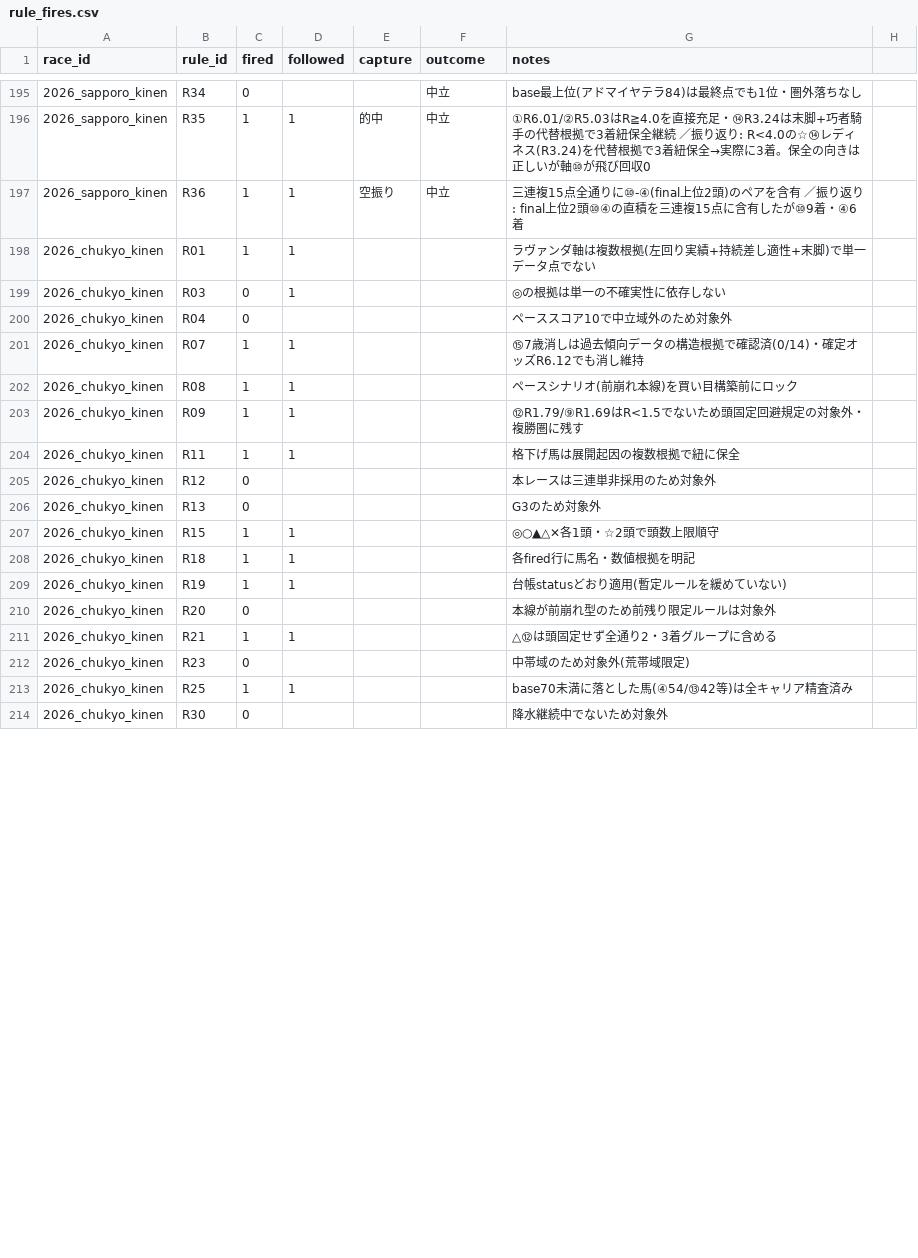
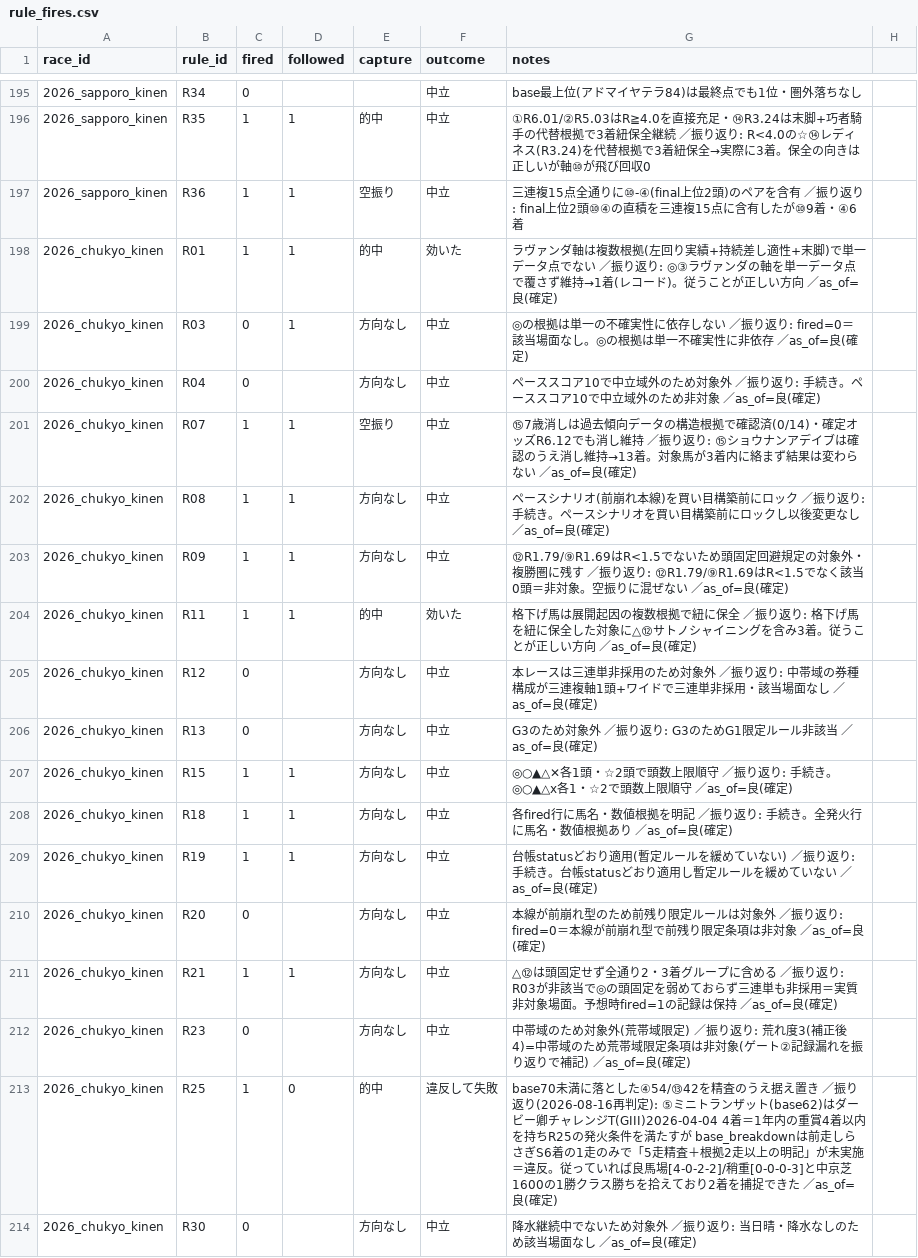
Before and after one commit to Atoyr/keiba, a CSV file: log/rule_fires.csv, drawn as a sheet; only a part is shown, gaps mark what is left out; the diff covers the shown part only; the diff names each change by its address in the sheet, - before the commit and + after, or states it on an @@ line.

```diff
--- a/log/rule_fires.csv
+++ b/log/rule_fires.csv
-E198 (capture): (empty)
+E198 (capture): 的中
-F198 (outcome): (empty)
+F198 (outcome): 効いた
-G198 (notes): …点でない
+G198 (notes): …点でない ／振り返り: ◎③ラヴァンダの軸を単一データ点で覆さず維持→1着(レコード)。従うことが正しい方向 ／as_of=良(確定)
-E199:E200 (capture): (empty)
+E199:E200 (capture): 方向なし
-F199:F203 (outcome): (empty)
+F199:F203 (outcome): 中立
-G199 (notes): ◎の根拠は単一の不確実性に依存しない
+G199 (notes): ◎の根拠は単一の不確実性に依存しない ／振り返り: fired=0＝該当場面なし。◎の根拠は単一不確実性に非依存 ／as_of=良(確定)
-G200 (notes): ペーススコア10で中立域外のため対象外
+G200 (notes): ペーススコア10で中立域外のため対象外 ／振り返り: 手続き。ペーススコア10で中立域外のため非対象 ／as_of=良(確定)
-E201 (capture): (empty)
+E201 (capture): 空振り
-G201 (notes): …消し維持
+G201 (notes): …消し維持 ／振り返り: ⑮ショウナンアデイブは確認のうえ消し維持→13着。対象馬が3着内に絡まず結果は変わらない ／as_of=良(確定)
-E202:E203 (capture): (empty)
+E202:E203 (capture): 方向なし
-G202 (notes): …にロック
+G202 (notes): …にロック ／振り返り: 手続き。ペースシナリオを買い目構築前にロックし以後変更なし ／as_of=良(確定)
-G203 (notes): …圏に残す
+G203 (notes): …圏に残す ／振り返り: ⑫R1.79/⑨R1.69はR<1.5でなく該当0頭＝非対象。空振りに混ぜない ／as_of=良(確定)
-E204 (capture): (empty)
+E204 (capture): 的中
-F204 (outcome): (empty)
+F204 (outcome): 効いた
-G204 (notes): …紐に保全
+G204 (notes): …紐に保全 ／振り返り: 格下げ馬を紐に保全した対象に△⑫サトノシャイニングを含み3着。従うことが正しい方向 ／as_of=良(確定)
-E205:E212 (capture): (empty)
+E205:E212 (capture): 方向なし
-F205:F212 (outcome): (empty)
+F205:F212 (outcome): 中立
-G205 (notes): 本レースは三連単非採用のため対象外
+G205 (notes): 本レースは三連単非採用のため対象外 ／振り返り: 中帯域の券種構成が三連複軸1頭+ワイドで三連単非採用・該当場面なし ／as_of=良(確定)
-G206 (notes): G3のため対象外
+G206 (notes): G3のため対象外 ／振り返り: G3のためG1限定ルール非該当 ／as_of=良(確定)
-G207 (notes): ◎○▲△✕各1頭・☆2頭で頭数上限順守
+G207 (notes): ◎○▲△✕各1頭・☆2頭で頭数上限順守 ／振り返り: 手続き。◎○▲△x各1・☆2で頭数上限順守 ／as_of=良(確定)
-G208 (notes): 各fired行に馬名・数値根拠を明記
+G208 (notes): 各fired行に馬名・数値根拠を明記 ／振り返り: 手続き。全発火行に馬名・数値根拠あり ／as_of=良(確定)
-G209 (notes): …いない)
+G209 (notes): …いない) ／振り返り: 手続き。台帳statusどおり適用し暫定ルールを緩めていない ／as_of=良(確定)
-G210 (notes): …は対象外
+G210 (notes): …は対象外 ／振り返り: fired=0＝本線が前崩れ型で前残り限定条項は非対象 ／as_of=良(確定)
-G211 (notes): …に含める
+G211 (notes): …に含める ／振り返り: R03が非該当で◎の頭固定を弱めておらず三連単も非採用＝実質非対象場面。予想時fired=1の記録は保持 ／as_of=良(確定)
-G212 (notes): …域限定)
+G212 (notes): …域限定) ／振り返り: 荒れ度3(補正後4)=中帯域のため荒帯域限定条項は非対象(ゲート②記録漏れを振り返りで補記) ／as_of=良(確定)
-D213 (followed): 1
+D213 (followed): 0
-E213 (capture): (empty)
+E213 (capture): 的中
-F213 (outcome): (empty)
+F213 (outcome): 違反して失敗
-G213 (notes): …落とした馬(④54/⑬42等)は全キャリア精査済み
+G213 (notes): …落とした④54/⑬42を精査のうえ据え置き ／振り返り(2026-08-16再判定): ⑤ミニトランザット(base62)はダービー卿チャレンジT(GIII)2026-04-04 4着＝1年内の重賞4着以内を持ちR25の発火条件を満たすが base_breakdownは前走しらさぎS6着の1走のみで「5走精査＋根拠2走以上の明記」が未実施＝違反。従っていれば良馬場[4-0-2-2]/稍重[0-0-0-3]と中京芝1600の1勝クラス勝ちを拾えており2着を捕捉できた ／as_of=良(確定)
-E214 (capture): (empty)
+E214 (capture): 方向なし
-F214 (outcome): (empty)
+F214 (outcome): 中立
-G214 (notes): 降水継続中でないため対象外
+G214 (notes): 降水継続中でないため対象外 ／振り返り: 当日晴・降水なしのため該当場面なし ／as_of=良(確定)
```
Also changed, not shown: 9 added rows, 1 removed row and 12 edited cells elsewhere in this file, log/bets.csv, log/predictions.csv, 9 other files.
